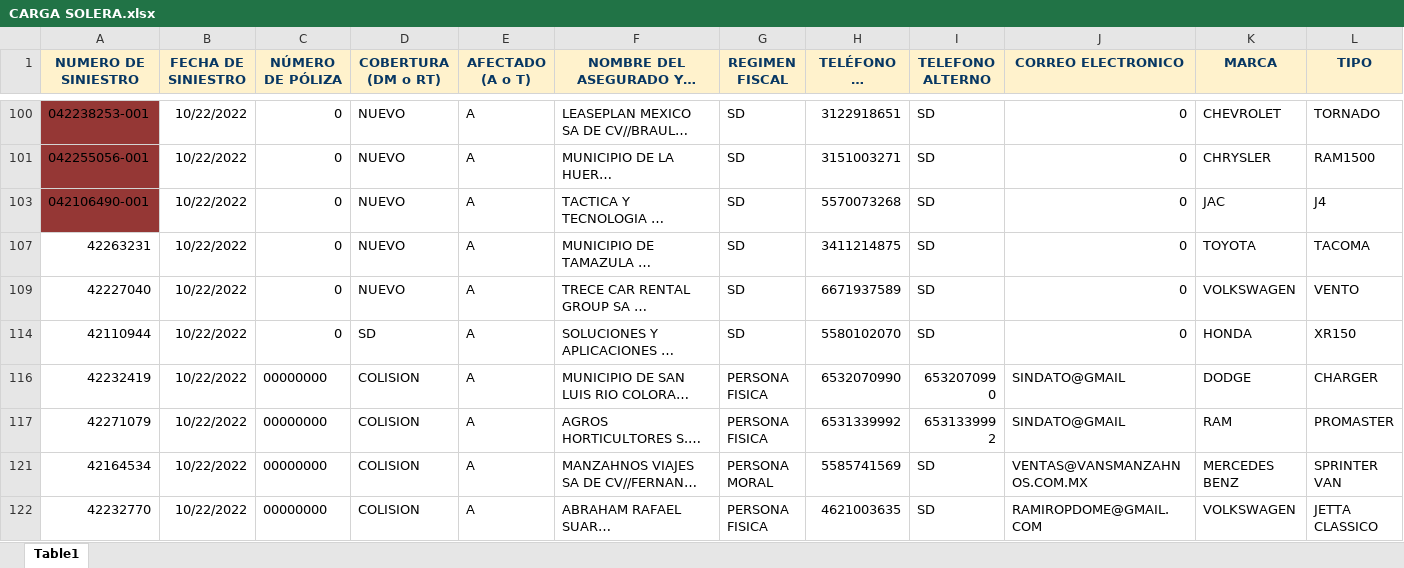
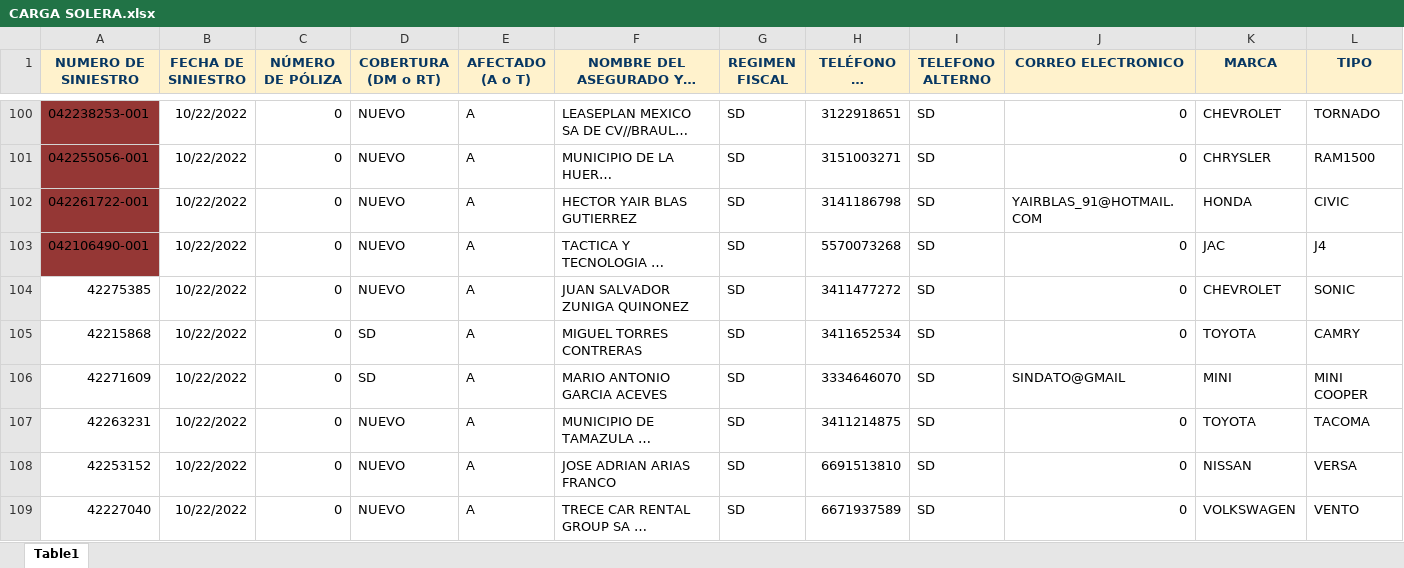
Before and after one commit to Maurodripez/SoleraWeb2, an Excel workbook: SoleraWeb/build/web/WEB-INF/classes/CARGA SOLERA.xlsx, sheet Table1, drawn as a sheet; only a part is shown, gaps mark what is left out; the shorter side is filled out with more unchanged rows; long unchanged cells end in …; values as stored, in another font and other column widths than the file's, no borders; rows hold the shown columns only; the diff covers the shown part only; the diff names each change by its address in the sheet, - before the commit and + after, or states it on an @@ line.

```diff
--- a/SoleraWeb/build/web/WEB-INF/classes/CARGA SOLERA.xlsx (sheet Table1)
+++ b/SoleraWeb/build/web/WEB-INF/classes/CARGA SOLERA.xlsx (sheet Table1)
@@ row 102 unhidden: 042261722-001 | 10/22/2022 | 0 | NUEVO | A | HECTOR YAIR BLAS GUTIERREZ | SD | 3141186798 | SD | YAIRBLAS_91@HOTMAIL.COM | HONDA | CIVIC @@
@@ row 104 unhidden: 42275385 | 10/22/2022 | 0 | NUEVO | A | JUAN SALVADOR ZUNIGA QUINONEZ | SD | 3411477272 | SD | 0 | CHEVROLET | SONIC @@
@@ row 105 unhidden: 42215868 | 10/22/2022 | 0 | SD | A | MIGUEL TORRES CONTRERAS | SD | 3411652534 | SD | 0 | TOYOTA | CAMRY @@
@@ row 106 unhidden: 42271609 | 10/22/2022 | 0 | SD | A | MARIO ANTONIO GARCIA ACEVES | SD | 3334646070 | SD | SINDATO@GMAIL | MINI | MINI COOPER @@
@@ row 108 unhidden: 42253152 | 10/22/2022 | 0 | NUEVO | A | JOSE ADRIAN ARIAS FRANCO | SD | 6691513810 | SD | 0 | NISSAN | VERSA @@
```
Also changed, not shown: 88 hidden or unhidden rows elsewhere in this sheet, SoleraWeb/src/java/CARGA SOLERA.xlsx, 45 other files.
